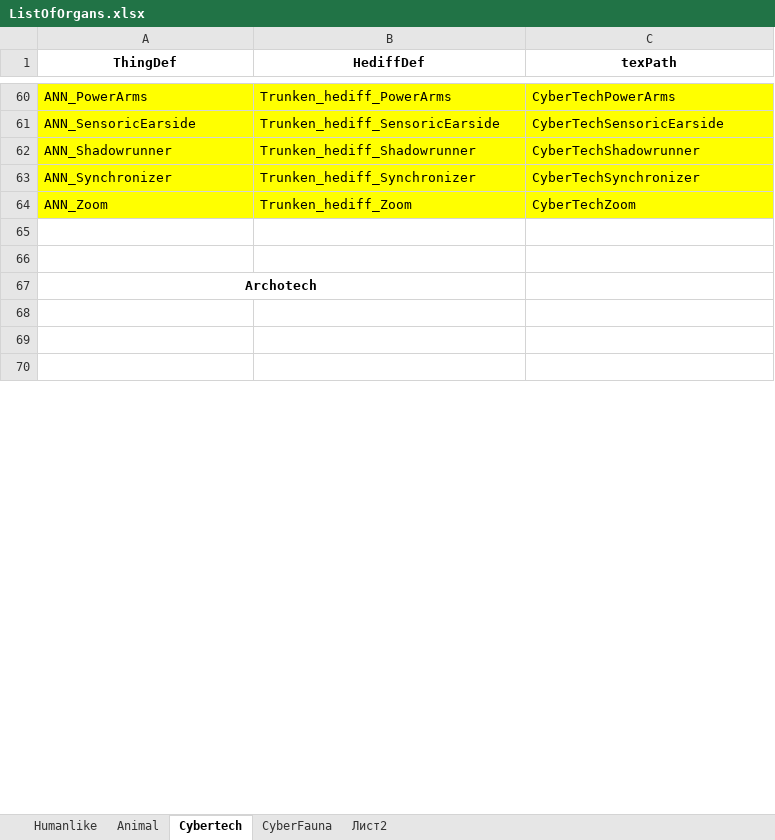
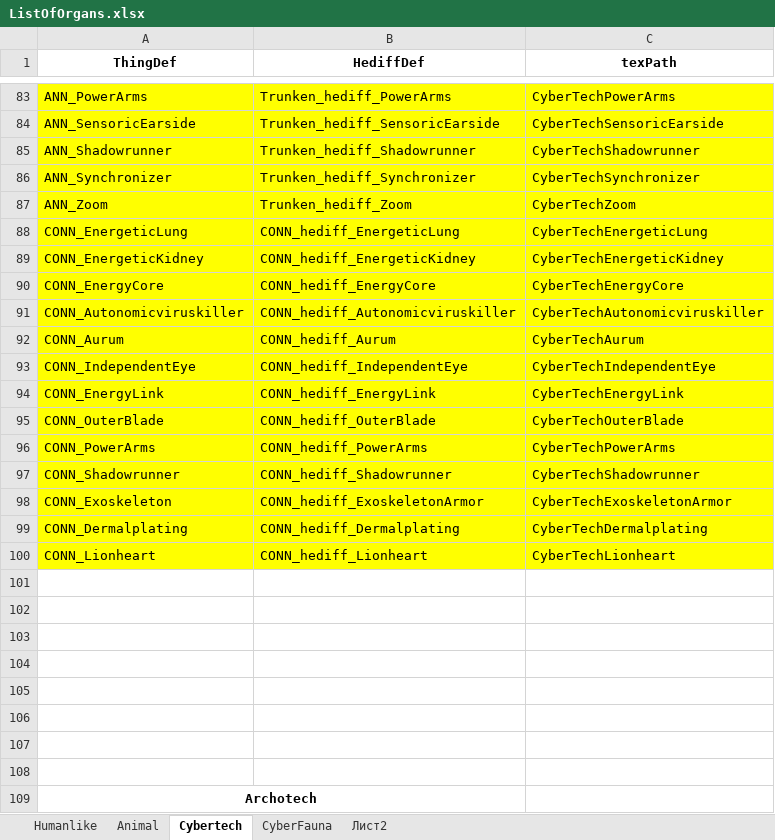
Before and after one commit to Grayzer/XPatch-HD-Icon-Organs-NPBA, an Excel workbook: ListOfOrgans.xlsx, sheet Cybertech, drawn as a sheet; only a part is shown, gaps mark what is left out; the shorter side is filled out with more unchanged rows; values as stored, in another font and other column widths than the file's, no borders; the diff covers the shown part only; the diff names each change by its address in the sheet, - before the commit and + after, or states it on an @@ line.

Commit message:
[Cybernetic Organism and Neural Network] updated. full works.
add 1.4

```diff
--- a/ListOfOrgans.xlsx (sheet Cybertech)
+++ b/ListOfOrgans.xlsx (sheet Cybertech)
+row 88: CONN_EnergeticLung | CONN_hediff_EnergeticLung | CyberTechEnergeticLung
+row 89: CONN_EnergeticKidney | CONN_hediff_EnergeticKidney | CyberTechEnergeticKidney
+row 90: CONN_EnergyCore | CONN_hediff_EnergyCore | CyberTechEnergyCore
+row 91: CONN_Autonomicviruskiller | CONN_hediff_Autonomicviruskiller | CyberTechAutonomicviruskiller
+row 92: CONN_Aurum | CONN_hediff_Aurum | CyberTechAurum
+row 93: CONN_IndependentEye | CONN_hediff_IndependentEye | CyberTechIndependentEye
+row 94: CONN_EnergyLink | CONN_hediff_EnergyLink | CyberTechEnergyLink
+row 95: CONN_OuterBlade | CONN_hediff_OuterBlade | CyberTechOuterBlade
+row 96: CONN_PowerArms | CONN_hediff_PowerArms | CyberTechPowerArms
+row 97: CONN_Shadowrunner | CONN_hediff_Shadowrunner | CyberTechShadowrunner
+row 98: CONN_Exoskeleton | CONN_hediff_ExoskeletonArmor | CyberTechExoskeletonArmor
+row 99: CONN_Dermalplating | CONN_hediff_Dermalplating | CyberTechDermalplating
+row 100: CONN_Lionheart | CONN_hediff_Lionheart | CyberTechLionheart
+row 101: (empty)
+row 102: (empty)
+row 103: (empty)
+row 104: (empty)
+row 105: (empty)
+row 106: (empty)
```
Also changed, not shown: 23 added rows elsewhere in this sheet, sheet Humanlike, 24 other files.
